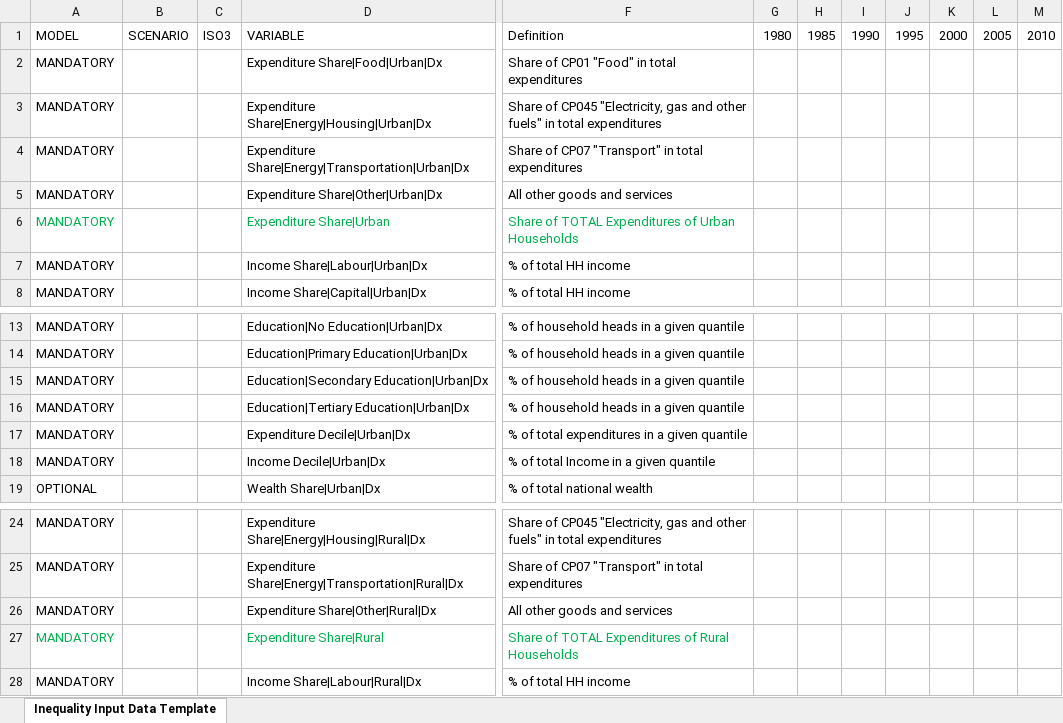
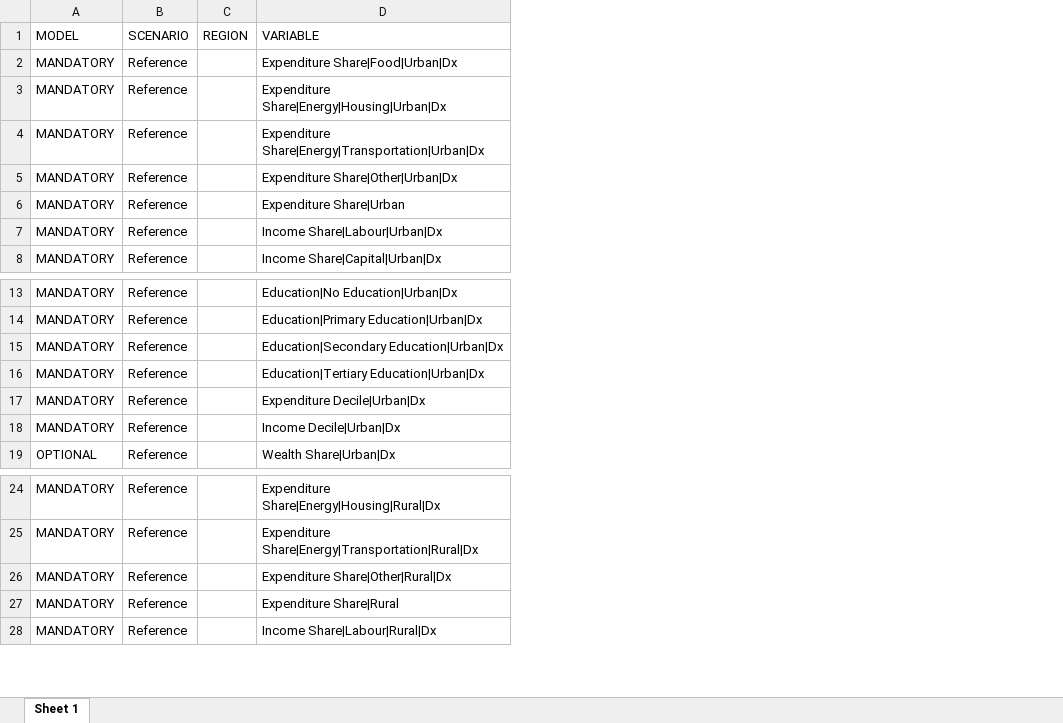
Before and after one commit to witch-team/inequality-dataset-for-iams, an Excel workbook: settlement/Inequality Input Data Template CMCC Settlement EMPTY.xlsx, sheet Sheet 1, drawn as a sheet; only a part is shown, gaps mark what is left out; values as stored, in another font and other column widths than the file's, no borders; removed rows and columns are numbered as before the commit, all else as after; the diff covers the shown part only; the diff names each change by its address in the sheet, - before the commit and + after, or states it on an @@ line.

Commit message:
Final settlement template, updated script

```diff
--- a/settlement/Inequality Input Data Template CMCC Settlement EMPTY.xlsx (sheet Sheet 1)
+++ b/settlement/Inequality Input Data Template CMCC Settlement EMPTY.xlsx (sheet Sheet 1)
-sheet tab: Inequality Input Data Template
+sheet tab: Sheet 1
-column B (SCENARIO), empty
-column C (ISO3), empty
+column B (SCENARIO), rows 2-8: all Reference; rows 13-19: all Reference; rows 24-28: all Reference
+column C (REGION), empty
-column F (Definition), rows 2-8: Share of CP01 "Food" in total expenditures | Share of CP045 "Electricity, gas and other fuels" in total expenditures | Share of CP07 "Transport" in total expenditures | All other goods and services | Share of TOTAL Expenditures of Urban Households | % of total HH income | % of total HH income; rows 13-19: % of household heads in a given quantile | % of household heads in a given quantile | % of household heads in a given quantile | % of household heads in a given quantile | % of total expenditures in a given quantile | % of total Income in a given quantile | % of total national wealth; rows 24-28: Share of CP045 "Electricity, gas and other fuels" in total expenditures | Share of CP07 "Transport" in total expenditures | All other goods and services | Share of TOTAL Expenditures of Rural Households | % of total HH income
-column G (1980), empty
-column H (1985), empty
-column I (1990), empty
-column J (1995), empty
-column K (2000), empty
-column L (2005), empty
-column M (2010), empty
-A6 text colour: #00B050
+A6 text colour: black
-D6 text colour: #00B050
+D6 text colour: black
-A27 text colour: #00B050
+A27 text colour: black
-D27 text colour: #00B050
+D27 text colour: black
```
Also changed, not shown: 4 added rows, 1 added column, 27 removed columns, 11 edited cells and cell formats elsewhere in this sheet, 1 other file.
